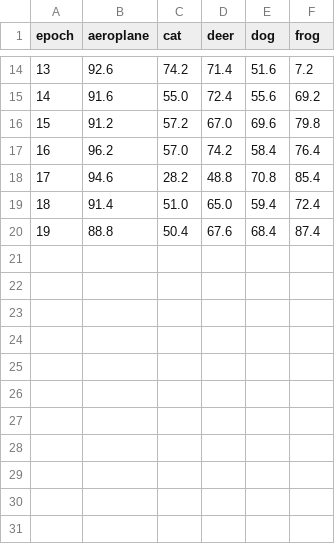
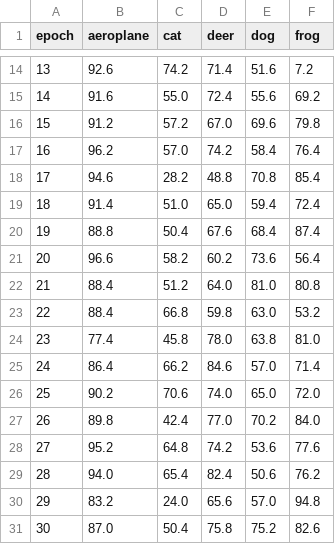
Before and after one commit to tarunprasadoff/Deep-Learning, a CSV file: Assignment_1/1/Epochs/Results/classVal.csv, drawn as a sheet; only a part is shown, gaps mark what is left out; the diff names each change by its address in the sheet, - before the commit and + after, or states it on an @@ line.

```diff
--- a/Assignment_1/1/Epochs/Results/classVal.csv
+++ b/Assignment_1/1/Epochs/Results/classVal.csv
+row 21: 20 | 96.6 | 58.2 | 60.2 | 73.6 | 56.4
+row 22: 21 | 88.4 | 51.2 | 64.0 | 81.0 | 80.8
+row 23: 22 | 88.4 | 66.8 | 59.8 | 63.0 | 53.2
+row 24: 23 | 77.4 | 45.8 | 78.0 | 63.8 | 81.0
+row 25: 24 | 86.4 | 66.2 | 84.6 | 57.0 | 71.4
+row 26: 25 | 90.2 | 70.6 | 74.0 | 65.0 | 72.0
+row 27: 26 | 89.8 | 42.4 | 77.0 | 70.2 | 84.0
+row 28: 27 | 95.2 | 64.8 | 74.2 | 53.6 | 77.6
+row 29: 28 | 94.0 | 65.4 | 82.4 | 50.6 | 76.2
+row 30: 29 | 83.2 | 24.0 | 65.6 | 57.0 | 94.8
+row 31: 30 | 87.0 | 50.4 | 75.8 | 75.2 | 82.6
```
Also changed, not shown: Assignment_1/1/Epochs/Results/train.csv, 52 other files.
